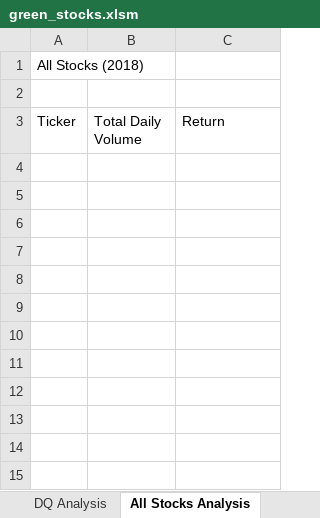
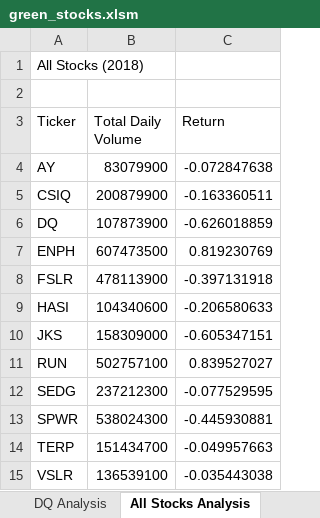
Before and after one commit to rrbauman/Election_Analysis, an Excel workbook: green_stocks.xlsm, sheet All Stocks Analysis, drawn as a sheet; values as stored, in another font and other column widths than the file's, no borders; the diff names each change by its address in the sheet, - before the commit and + after, or states it on an @@ line.

Commit message:
Add files via upload
Almost finished with 'All Stocks Analysis".

```diff
--- a/green_stocks.xlsm (sheet All Stocks Analysis)
+++ b/green_stocks.xlsm (sheet All Stocks Analysis)
+row 4: AY | 83079900 | -0.072847638
+row 5: CSIQ | 200879900 | -0.163360511
+row 6: DQ | 107873900 | -0.626018859
+row 7: ENPH | 607473500 | 0.819230769
+row 8: FSLR | 478113900 | -0.397131918
+row 9: HASI | 104340600 | -0.206580633
+row 10: JKS | 158309000 | -0.605347151
+row 11: RUN | 502757100 | 0.839527027
+row 12: SEDG | 237212300 | -0.077529595
+row 13: SPWR | 538024300 | -0.445930881
+row 14: TERP | 151434700 | -0.049957663
+row 15: VSLR | 136539100 | -0.035443038
```
